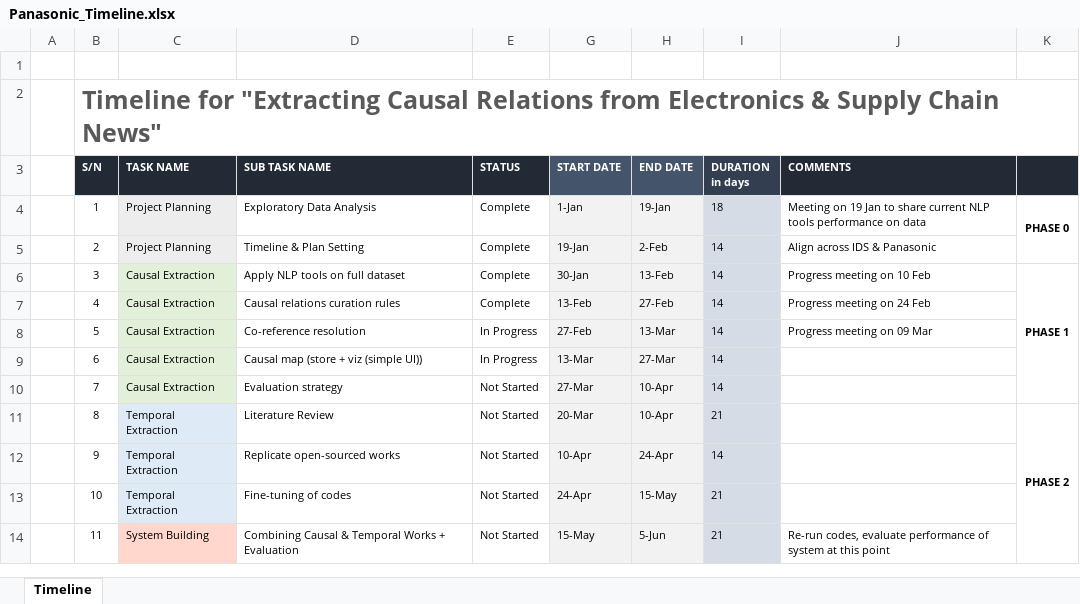
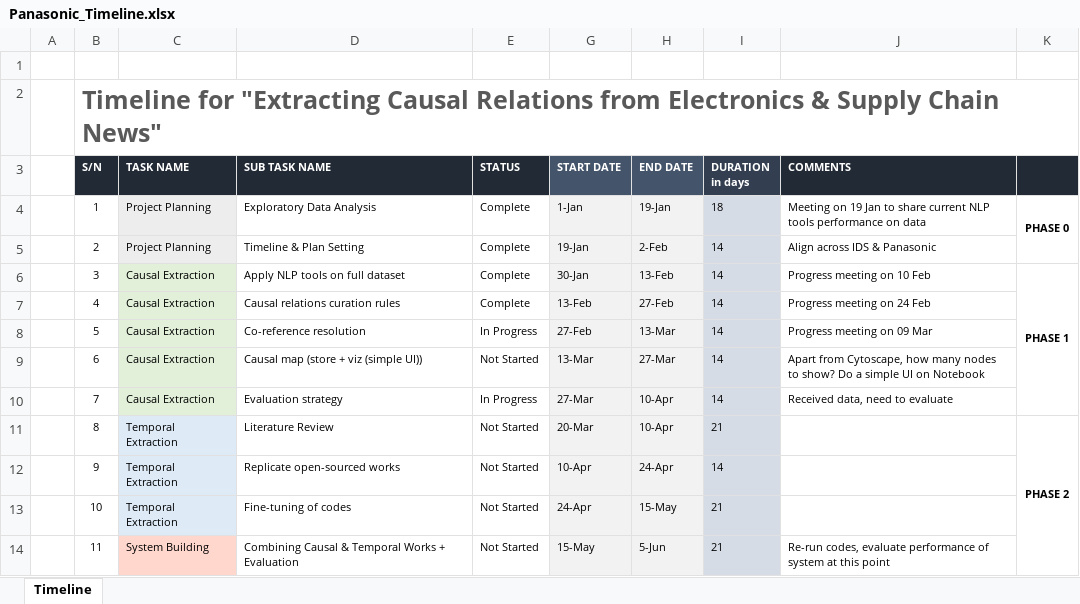
Before and after one commit to pauldebdeep9/Panasonic-IDS, an Excel workbook: documentation/Panasonic_Timeline.xlsx, sheet Timeline, drawn as a sheet; only a part is shown; values as stored, in another font and other column widths than the file's, no borders; charts and pictures not drawn; the diff names each change by its address in the sheet, - before the commit and + after, or states it on an @@ line.

```diff
--- a/documentation/Panasonic_Timeline.xlsx (sheet Timeline)
+++ b/documentation/Panasonic_Timeline.xlsx (sheet Timeline)
-E9 (STATUS): In Progress
+E9 (STATUS): Not Started
-J9 (COMMENTS): (empty)
+J9 (COMMENTS): Apart from Cytoscape, how many nodes to show? Do a simple UI on Notebook
-E10 (STATUS): Not Started
+E10 (STATUS): In Progress
-J10 (COMMENTS): (empty)
+J10 (COMMENTS): Received data, need to evaluate
```
Also changed, not shown: 4 other files.
